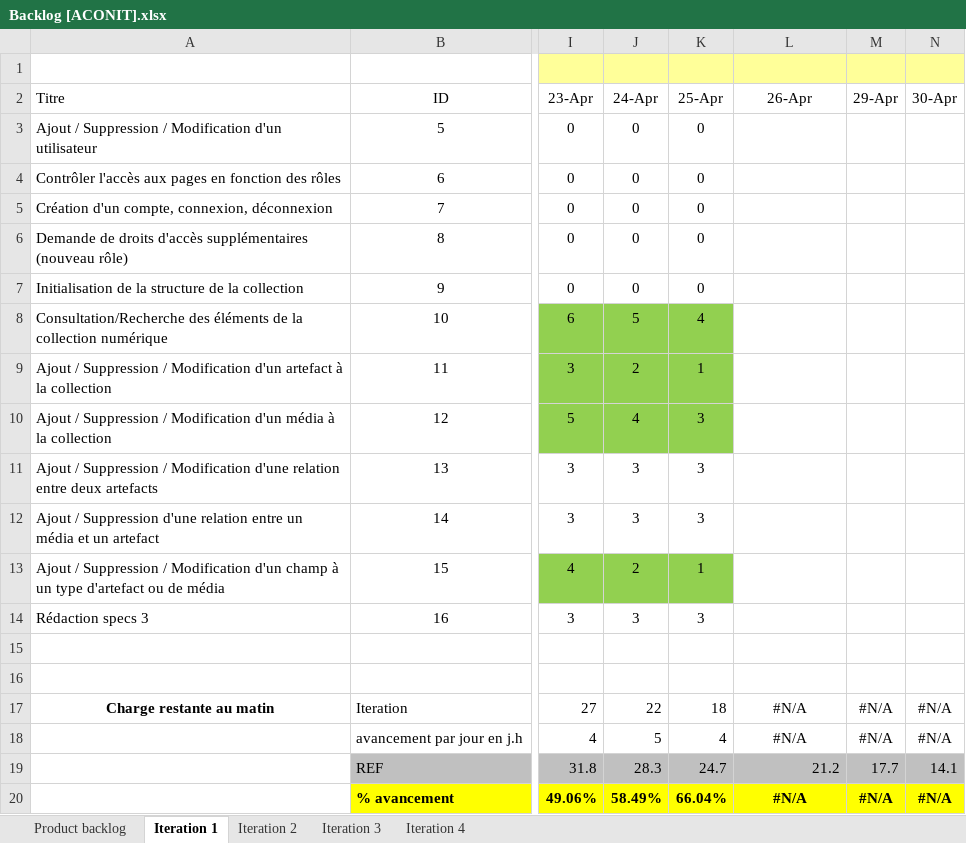
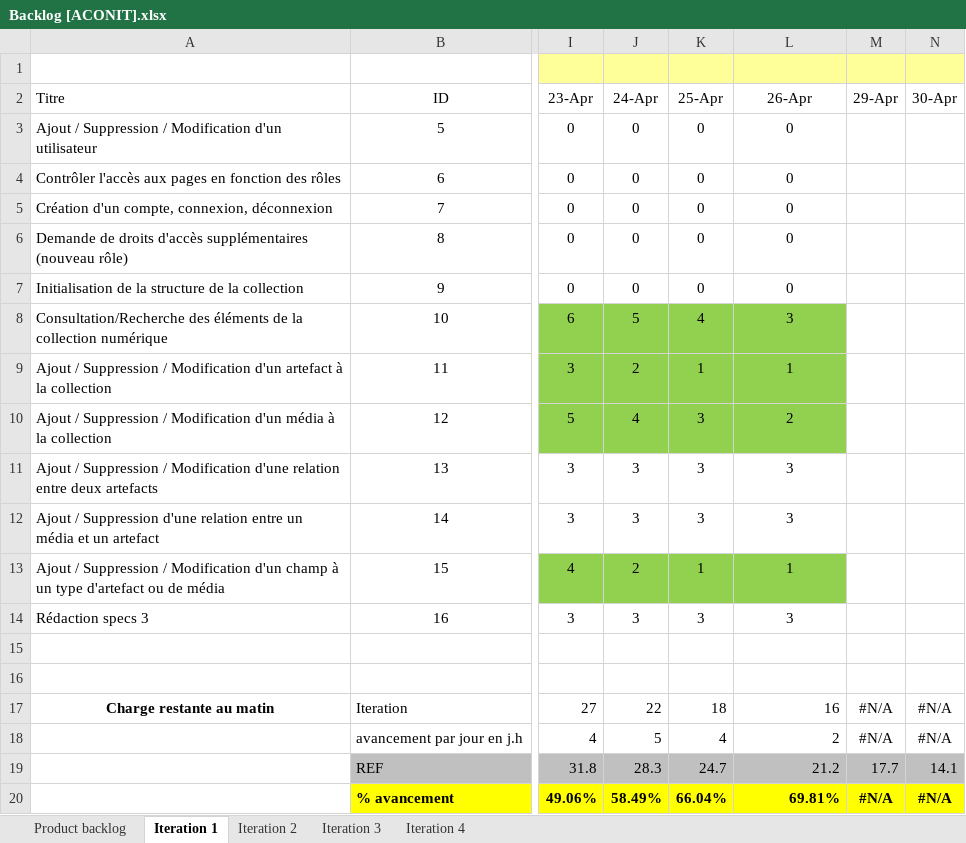
Before and after one commit to Flo5k5/Cervin, an Excel workbook: doc/Backlog [ACONIT].xlsx, sheet Iteration 1, drawn as a sheet; only a part is shown, gaps mark what is left out; values as stored, in another font and other column widths than the file's, no borders; charts and pictures and conditional formats not drawn; the diff names each change by its address in the sheet, - before the commit and + after, or states it on an @@ line.

Commit message:
Maj BackLog 26/04/13

```diff
--- a/doc/Backlog [ACONIT].xlsx (sheet Iteration 1)
+++ b/doc/Backlog [ACONIT].xlsx (sheet Iteration 1)
-L3:L7 (26-Apr): (empty)
+L3:L7 (26-Apr): 0
-L8 (26-Apr): (empty)
+L8 (26-Apr): 3
-L8:L10 fill: none
+L8:L10 fill: #92D050
-L9 (26-Apr): (empty)
+L9 (26-Apr): 1
-L10 (26-Apr): (empty)
+L10 (26-Apr): 2
-L11:L12 (26-Apr): (empty)
+L11:L12 (26-Apr): 3
-L13 (26-Apr): (empty)
+L13 (26-Apr): 1
-L13 fill: none
+L13 fill: #92D050
-L14 (26-Apr): (empty)
+L14 (26-Apr): 3
-L17 (26-Apr): #N/A
+L17 (26-Apr): 16
-L17:L18 alignment: center
+L17:L18 alignment: right
-L18 (26-Apr): #N/A
+L18 (26-Apr): 2
-L20 (26-Apr): #N/A
+L20 (26-Apr): 69.81%
-L20 alignment: center
+L20 alignment: right
```
Also changed, not shown: charts or pictures.
